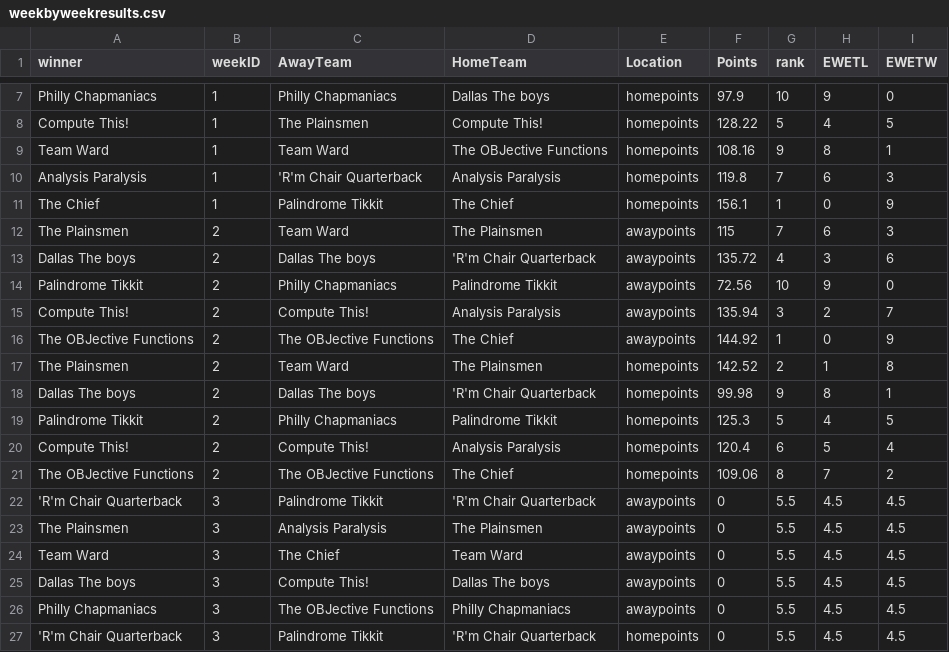
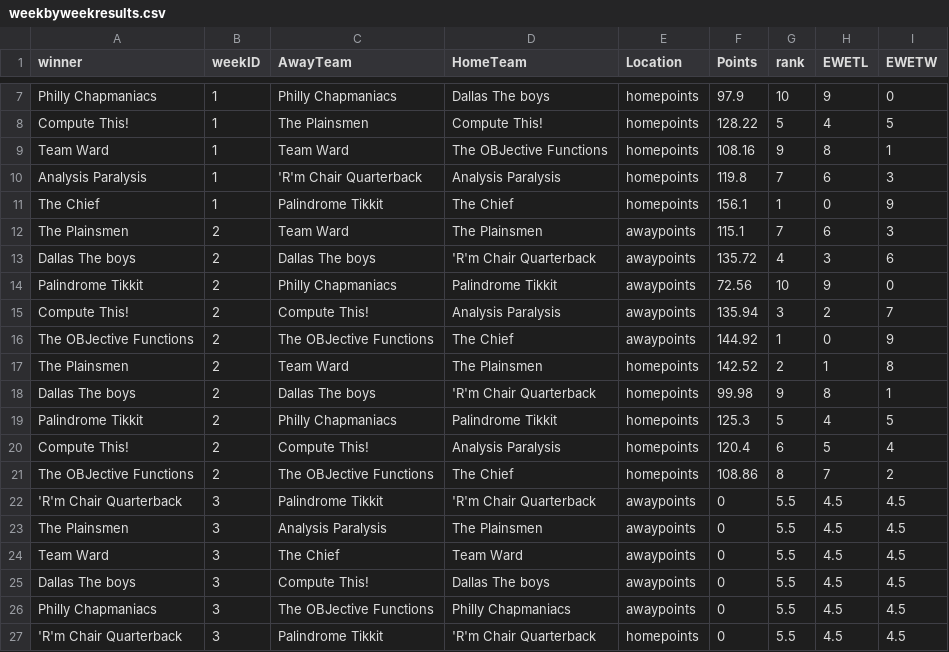
Before and after one commit to dusty-turner/ESPN-V3, a CSV file: weekbyweekresults.csv, drawn as a sheet; only a part is shown, gaps mark what is left out.

```diff
--- a/weekbyweekresults.csv
+++ b/weekbyweekresults.csv
@@ -11,3 +11,3 @@ Analysis Paralysis,1,'R'm Chair Quarterback,Analysis Paralysis,homepoints,119.8,
 The Chief,1,Palindrome Tikkit,The Chief,homepoints,156.1,1,0,9
-The Plainsmen,2,Team Ward,The Plainsmen,awaypoints,115,7,6,3
+The Plainsmen,2,Team Ward,The Plainsmen,awaypoints,115.1,7,6,3
 Dallas The boys,2,Dallas The boys,'R'm Chair Quarterback,awaypoints,135.72,4,3,6
@@ -20,3 +20,3 @@ Palindrome Tikkit,2,Philly Chapmaniacs,Palindrome Tikkit,homepoints,125.3,5,4,5
 Compute This!,2,Compute This!,Analysis Paralysis,homepoints,120.4,6,5,4
-The OBJective Functions,2,The OBJective Functions,The Chief,homepoints,109.06,8,7,2
+The OBJective Functions,2,The OBJective Functions,The Chief,homepoints,108.86,8,7,2
 'R'm Chair Quarterback,3,Palindrome Tikkit,'R'm Chair Quarterback,awaypoints,0,5.5,4.5,4.5
```
Also changed, not shown: FantasyFootballData.csv, weekbyweekresultssimple.csv, 4 other files.
